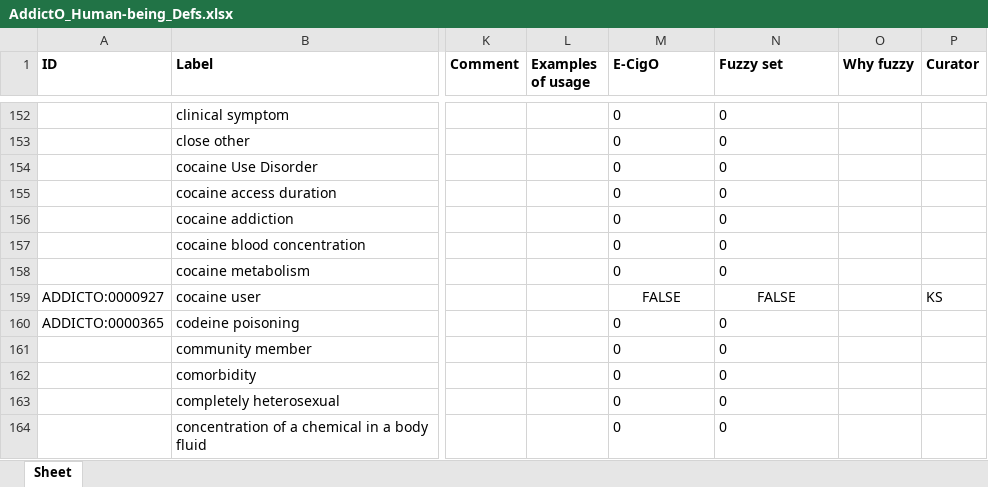
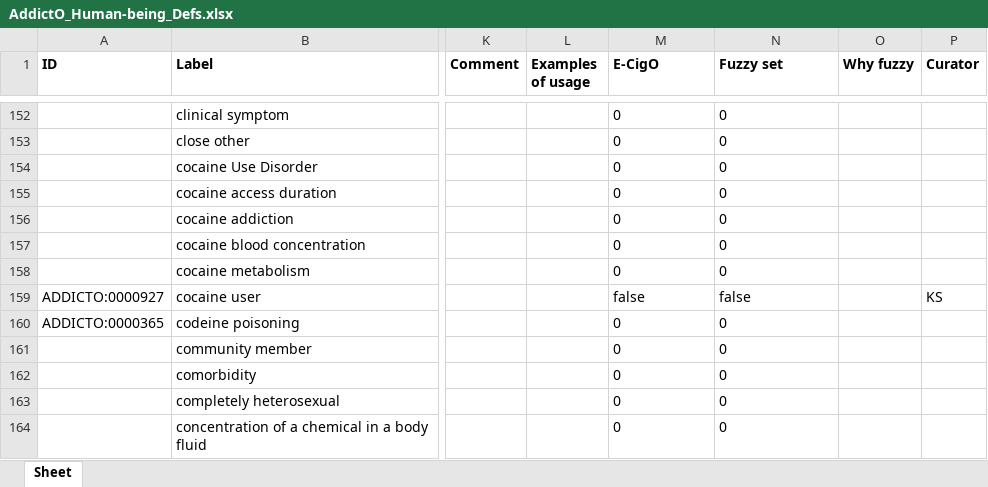
Before and after one commit to addicto-org/addiction-ontology, an Excel workbook: inputs/AddictO_Human-being_Defs.xlsx, sheet Sheet, drawn as a sheet; only a part is shown, gaps mark what is left out; values as stored, in another font and other column widths than the file's, no borders; the diff covers the shown part only; the diff names each change by its address in the sheet, - before the commit and + after, or states it on an @@ line.

Commit message:
Updating AddictO_Human-being_Defs.xlsx

```diff
--- a/inputs/AddictO_Human-being_Defs.xlsx (sheet Sheet)
+++ b/inputs/AddictO_Human-being_Defs.xlsx (sheet Sheet)
-M159 (E-CigO): FALSE
+M159 (E-CigO): false
-M159:N159 alignment: center
+M159:N159 alignment: left
-N159 (Fuzzy set): FALSE
+N159 (Fuzzy set): false
```
Also changed, not shown: 8 edited cells and cell formats elsewhere in this sheet.
